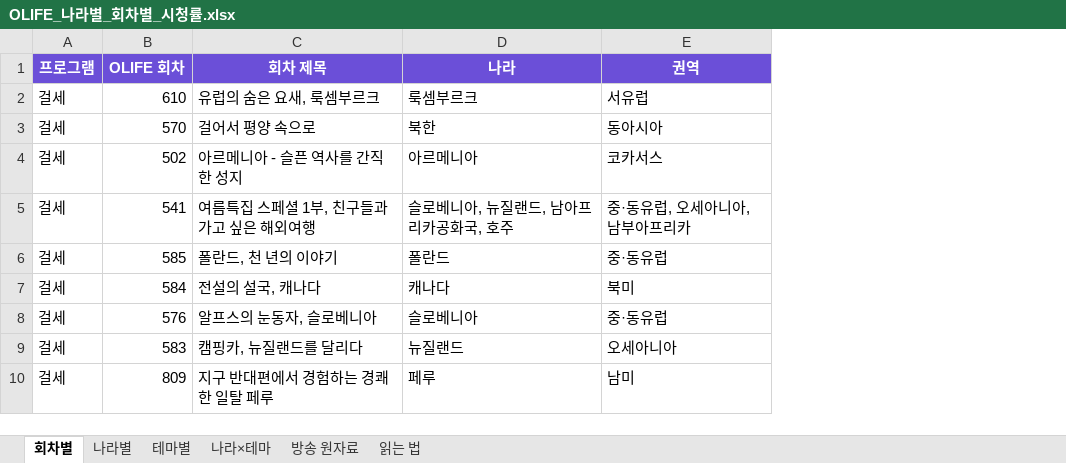
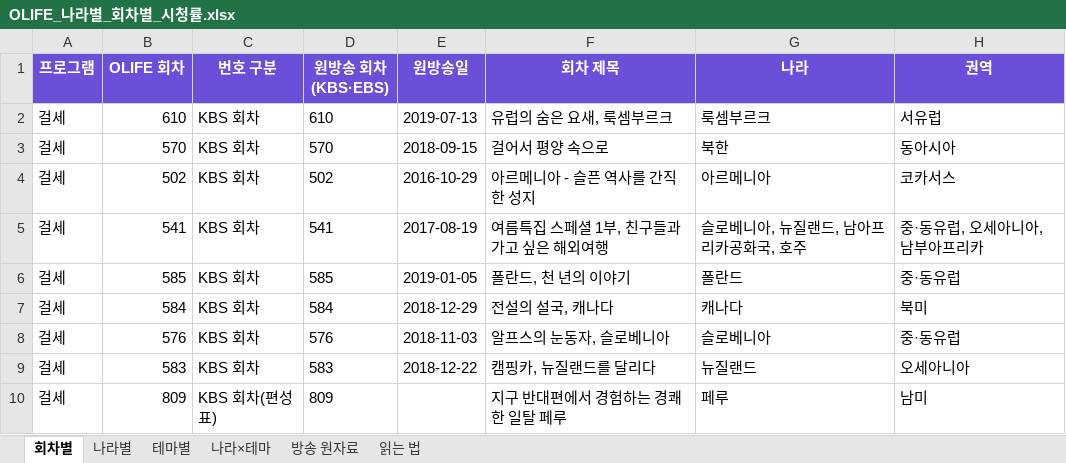
Before and after one commit to christine1150/kt-ena-programming-agent, an Excel workbook: docs/olife-geo/OLIFE_나라별_회차별_시청률.xlsx, sheet 회차별, drawn as a sheet; only a part is shown; values as stored, in another font and other column widths than the file's, no borders; the diff names each change by its address in the sheet, - before the commit and + after, or states it on an @@ line.

```diff
--- a/docs/olife-geo/OLIFE_나라별_회차별_시청률.xlsx (sheet 회차별)
+++ b/docs/olife-geo/OLIFE_나라별_회차별_시청률.xlsx (sheet 회차별)
+column C (번호 구분), rows 2-10: KBS 회차 | KBS 회차 | KBS 회차 | KBS 회차 | KBS 회차 | KBS 회차 | KBS 회차 | KBS 회차 | KBS 회차(편성표)
+column D (원방송 회차(KBS·EBS)), rows 2-10: 610 | 570 | 502 | 541 | 585 | 584 | 576 | 583 | 809
+column E (원방송일), rows 2-9: 2019-07-13 | 2018-09-15 | 2016-10-29 | 2017-08-19 | 2019-01-05 | 2018-12-29 | 2018-11-03 | 2018-12-22
```
Also changed, not shown: sheet 방송 원자료, sheet 읽는 법, docs/olife-geo/장소_질문_전체.xlsx, 5 other files.
